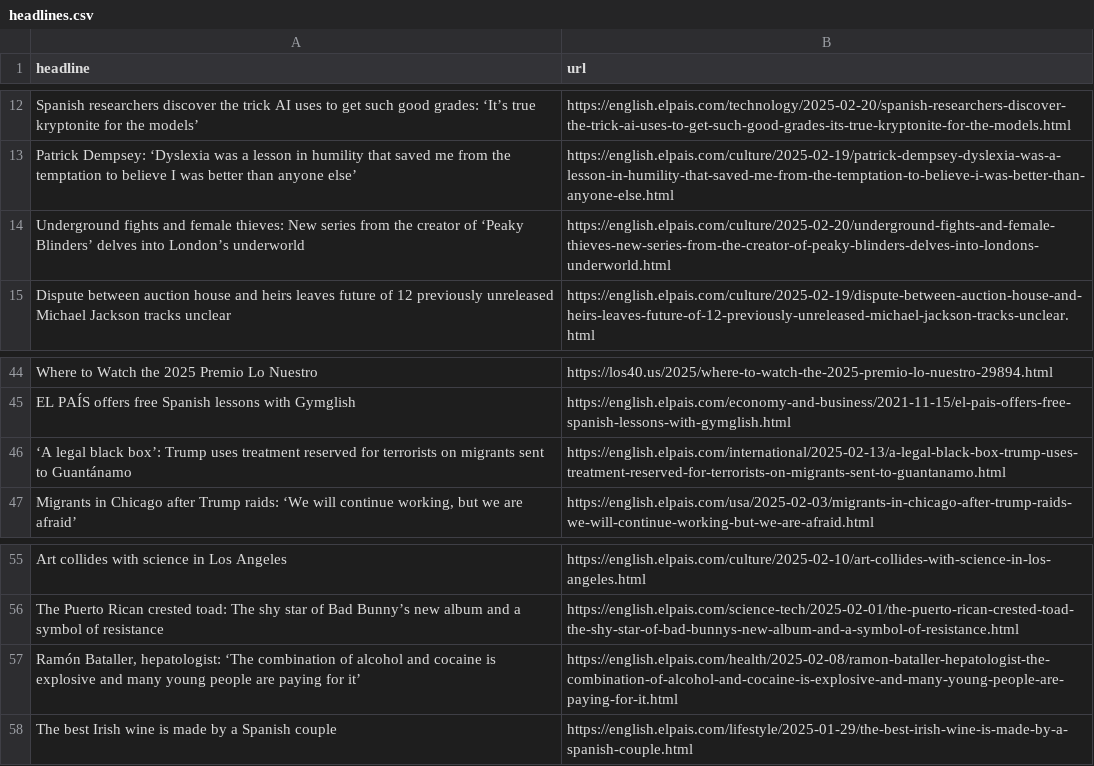
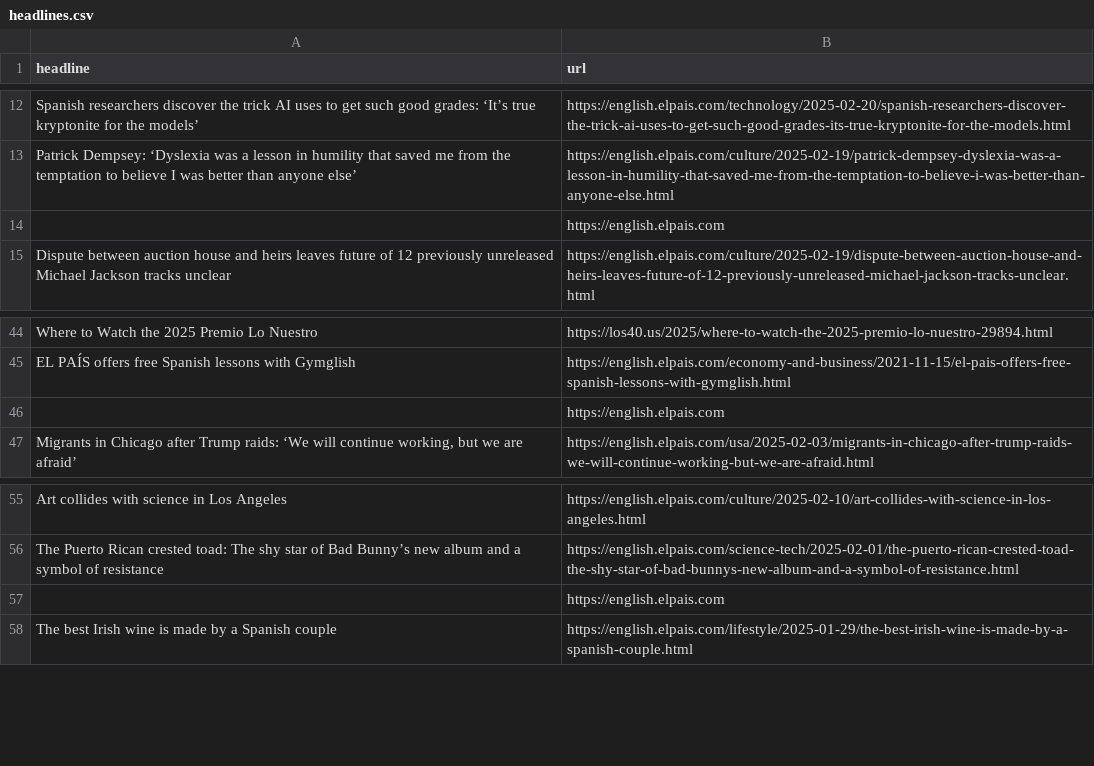
Before and after one commit to adiel3/el-pais-autoscraper, a CSV file: headlines.csv, drawn as a sheet; only a part is shown, gaps mark what is left out; removed rows and columns are numbered as before the commit, all else as after; the diff names each change by its address in the sheet, - before the commit and + after, or states it on an @@ line.

```diff
--- a/headlines.csv
+++ b/headlines.csv
-row 14: Underground fights and female thieves: New series from the creator of ‘Peaky Blinders’ delves into London’s underworld | https://english.elpais.com/culture/2025-02-20/underground-fights-and-female-thieves-new-series-from-the-creator-of-peaky-blinders-delves-into-londons-underworld.html
+row 14:  | https://english.elpais.com
-row 46: ‘A legal black box’: Trump uses treatment reserved for terrorists on migrants sent to Guantánamo | https://english.elpais.com/international/2025-02-13/a-legal-black-box-trump-uses-treatment-reserved-for-terrorists-on-migrants-sent-to-guantanamo.html
+row 46:  | https://english.elpais.com
-row 57: Ramón Bataller, hepatologist: ‘The combination of alcohol and cocaine is explosive and many young people are paying for it’ | https://english.elpais.com/health/2025-02-08/ramon-bataller-hepatologist-the-combination-of-alcohol-and-cocaine-is-explosive-and-many-young-people-are-paying-for-it.html
+row 57:  | https://english.elpais.com
```
